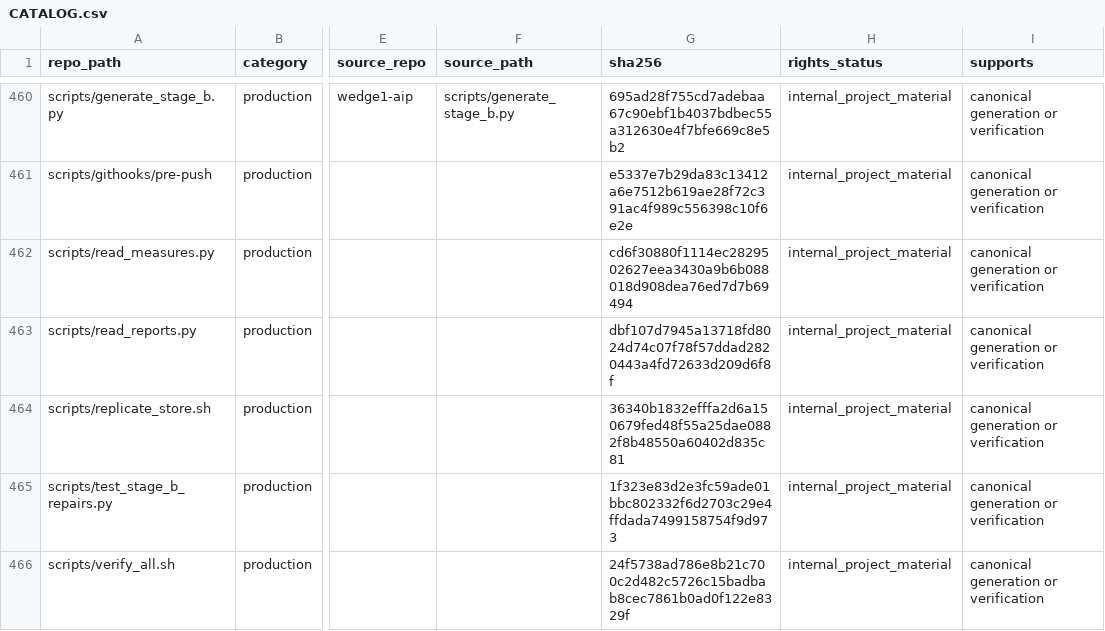
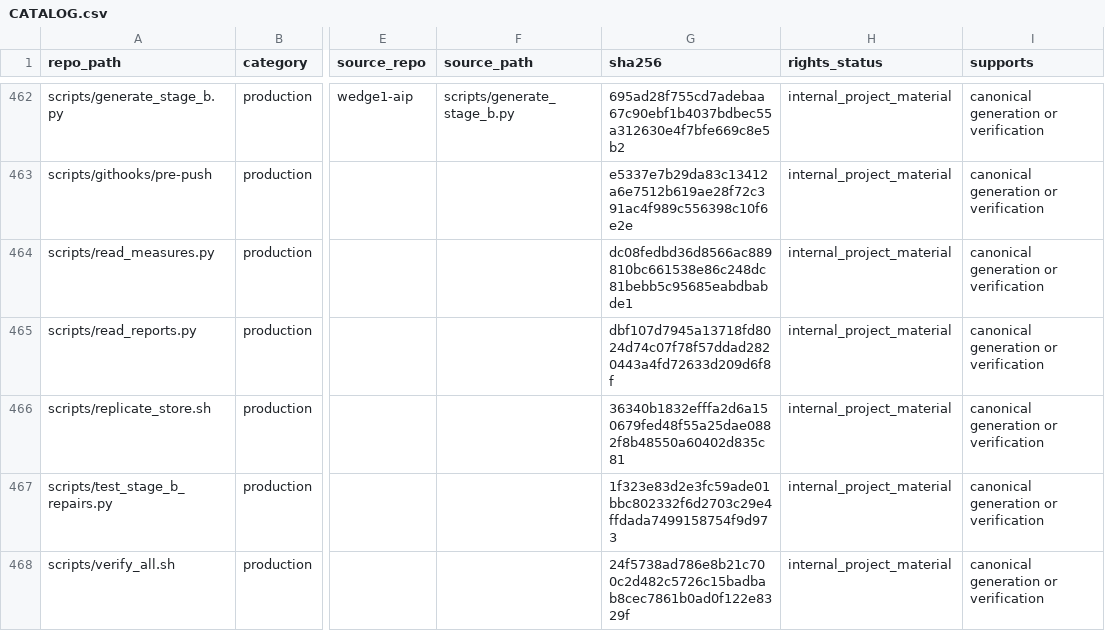
Before and after one commit to owassmer/CORDON, a CSV file: corpus/CATALOG.csv, drawn as a sheet; only a part is shown, gaps mark what is left out; addresses are those after the commit; the diff covers the shown part only; the diff names each change by its address in the sheet, - before the commit and + after, or states it on an @@ line.

```diff
--- a/corpus/CATALOG.csv
+++ b/corpus/CATALOG.csv
-G464 (sha256): cd6f30880f1114ec2829502627eea3430a9b6b088018d908dea76ed7d7b69494
+G464 (sha256): dc08fedbd36d8566ac889810bc661538e86c248dc81bebb5c95685eabdbabde1
```
Also changed, not shown: 2 added rows and 8 edited cells elsewhere in this file, 11 other files.
